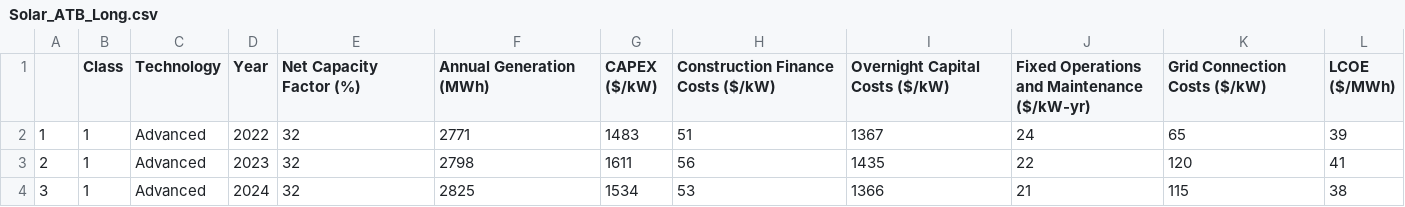
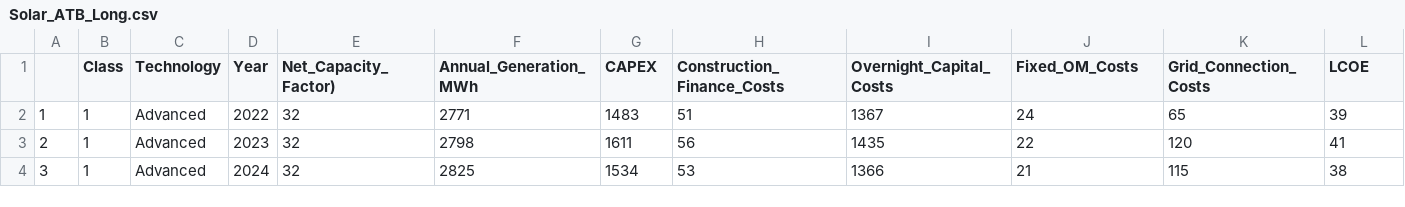
Before and after one commit to aushasri/ENV_710, a CSV file: Processed_Data/Solar_ATB_Long.csv, drawn as a sheet; only a part is shown.

Commit message:
removed symbols and spaces from column names

```diff
--- a/Processed_Data/Solar_ATB_Long.csv
+++ b/Processed_Data/Solar_ATB_Long.csv
@@ -1,2 +1,2 @@
-"","Class","Technology","Year","Net Capacity Factor (%)","Annual Generation (MWh)","CAPEX ($/kW)","Construction Finance Costs ($/kW)","Overnight Capital Costs ($/kW)","Fixed Operations and Maintenance ($/kW-yr)","Grid Connection Costs ($/kW)","LCOE ($/MWh)"
+"","Class","Technology","Year","Net_Capacity_Factor)","Annual_Generation_MWh","CAPEX","Construction_Finance_Costs","Overnight_Capital_Costs","Fixed_OM_Costs","Grid_Connection_Costs","LCOE"
 "1","1","Advanced","2022","32"," 2771 ","1483","51","1367 ","24 ","65","39"
```
Also changed, not shown: 1 other file.
